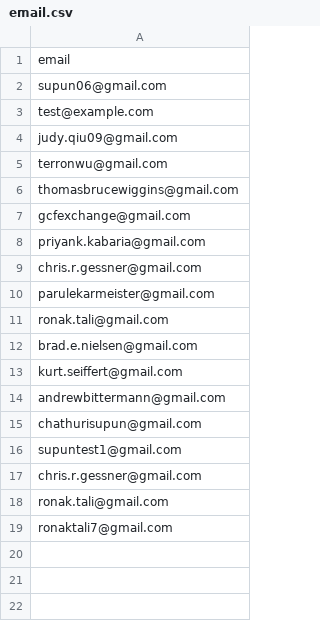
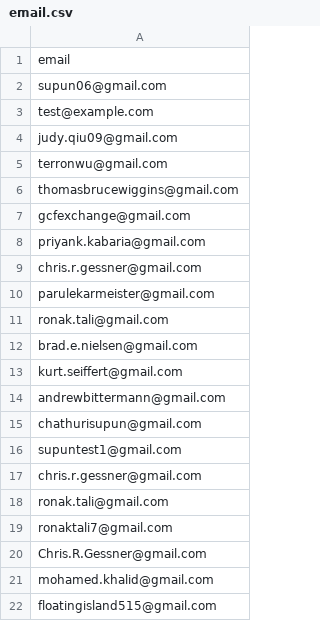
Before and after one commit to nishant07/course-builder, a CSV file: data/email.csv, drawn as a sheet.

```diff
--- a/data/email.csv
+++ b/data/email.csv
@@ -19 +19,4 @@ ronak.tali@gmail.com
 ronaktali7@gmail.com
+Chris.R.Gessner@gmail.com
+mohamed.khalid@gmail.com
+floatingisland515@gmail.com
```
Also changed, not shown: 2 other files.
